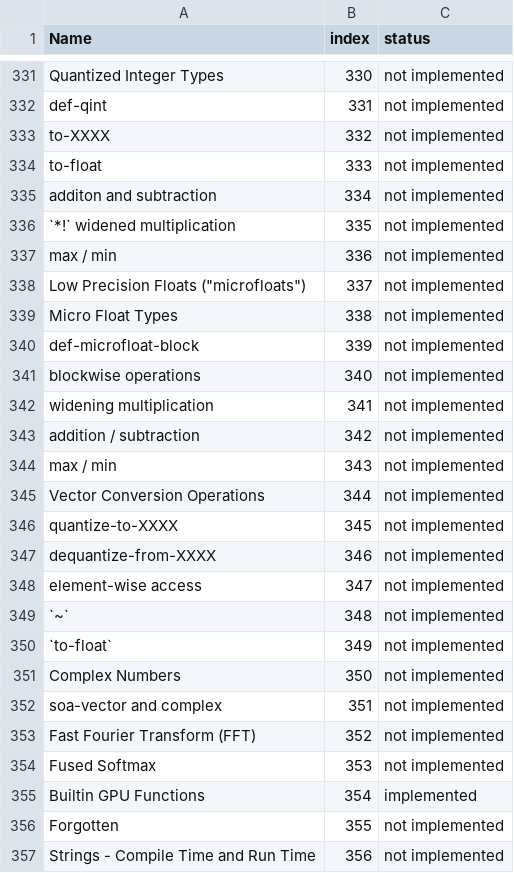
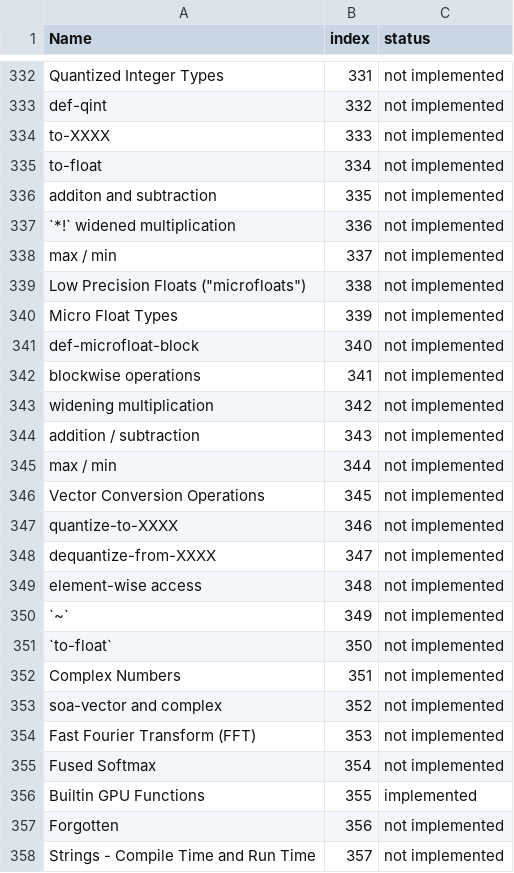
Before and after one commit to cperkinscperkins/crisp, a CSV file: docs/ideal_001_status.csv, drawn as a sheet; only a part is shown, gaps mark what is left out; addresses are those after the commit; the diff covers the shown part only; the diff names each change by its address in the sheet, - before the commit and + after, or states it on an @@ line.

```diff
--- a/docs/ideal_001_status.csv
+++ b/docs/ideal_001_status.csv
-B332 (index): 330
+B332 (index): 331
-B333 (index): 331
+B333 (index): 332
-B334 (index): 332
+B334 (index): 333
-B335 (index): 333
+B335 (index): 334
-B336 (index): 334
+B336 (index): 335
-B337 (index): 335
+B337 (index): 336
-B338 (index): 336
+B338 (index): 337
-B339 (index): 337
+B339 (index): 338
-B340 (index): 338
+B340 (index): 339
-B341 (index): 339
+B341 (index): 340
-B342 (index): 340
+B342 (index): 341
-B343 (index): 341
+B343 (index): 342
-B344 (index): 342
+B344 (index): 343
-B345 (index): 343
+B345 (index): 344
-B346 (index): 344
+B346 (index): 345
-B347 (index): 345
+B347 (index): 346
-B348 (index): 346
+B348 (index): 347
-B349 (index): 347
+B349 (index): 348
-B350 (index): 348
+B350 (index): 349
-B351 (index): 349
+B351 (index): 350
-B352 (index): 350
+B352 (index): 351
-B353 (index): 351
+B353 (index): 352
-B354 (index): 352
+B354 (index): 353
-B355 (index): 353
+B355 (index): 354
-B356 (index): 354
+B356 (index): 355
-B357 (index): 355
+B357 (index): 356
-B358 (index): 356
+B358 (index): 357
```
Also changed, not shown: 2 added rows, 1 removed row and 145 edited cells elsewhere in this file, docs/globals_matrix.csv, docs/globals_matrix_writes.csv, 34 other files.
